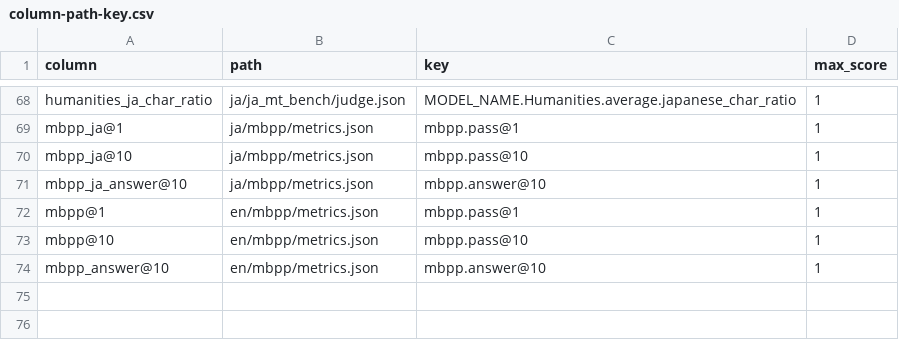
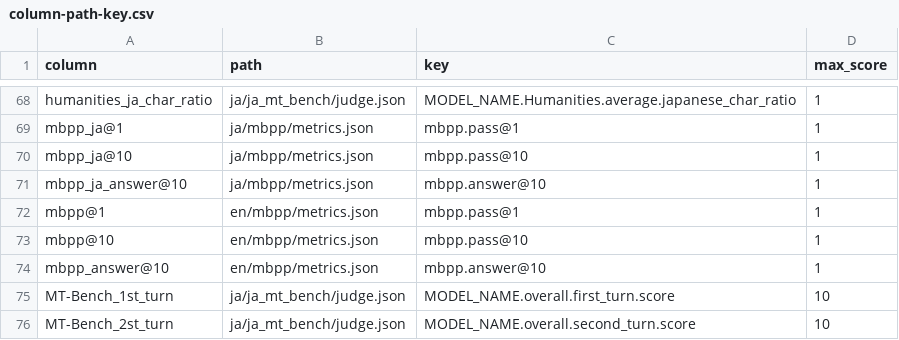
Before and after one commit to swallow-llm/swallow-evaluation, a CSV file: scripts/column-path-key.csv, drawn as a sheet; only a part is shown, gaps mark what is left out; the diff names each change by its address in the sheet, - before the commit and + after, or states it on an @@ line.

Commit message:
fix: update mt-bench

```diff
--- a/scripts/column-path-key.csv
+++ b/scripts/column-path-key.csv
+row 75: MT-Bench_1st_turn | ja/ja_mt_bench/judge.json | MODEL_NAME.overall.first_turn.score | 10
+row 76: MT-Bench_2st_turn | ja/ja_mt_bench/judge.json | MODEL_NAME.overall.second_turn.score | 10
```
Also changed, not shown: 11 other files.
